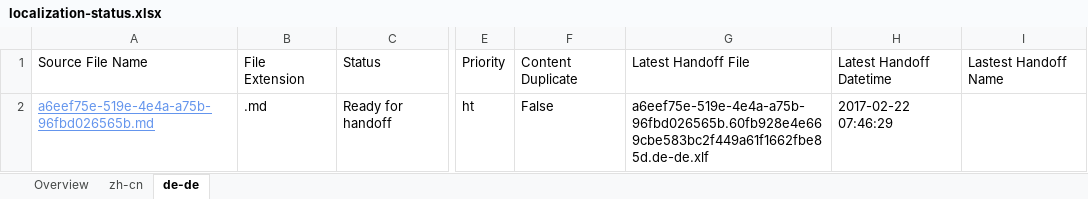
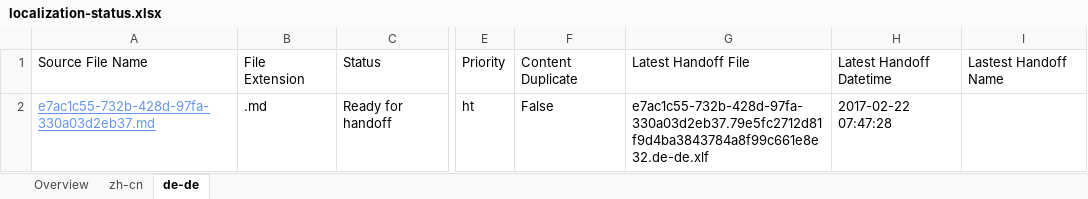
Before and after one commit to OpenLocalizationTestOrg/ol-test4-handback, an Excel workbook: ol-handback/OpenLocalizationTestOrg/ol-test4/xinjiang/localization-status.xlsx, sheet de-de, drawn as a sheet; only a part is shown, gaps mark what is left out; values as stored, in another font and other column widths than the file's, no borders; table styles not drawn; the diff names each change by its address in the sheet, - before the commit and + after, or states it on an @@ line.

```diff
--- a/ol-handback/OpenLocalizationTestOrg/ol-test4/xinjiang/localization-status.xlsx (sheet de-de)
+++ b/ol-handback/OpenLocalizationTestOrg/ol-test4/xinjiang/localization-status.xlsx (sheet de-de)
-A2: a6eef75e-519e-4e4a-a75b-96fbd026565b.md
+A2: e7ac1c55-732b-428d-97fa-330a03d2eb37.md
-G2: a6eef75e-519e-4e4a-a75b-96fbd026565b.60fb928e4e669cbe583bc2f449a61f1662fbe85d.de-de.xlf
+G2: e7ac1c55-732b-428d-97fa-330a03d2eb37.79e5fc2712d81f9d4ba3843784a8f99c661e8e32.de-de.xlf
-H2: 2017-02-22 07:46:29
+H2: 2017-02-22 07:47:28
```
Also changed, not shown: sheet Overview, sheet zh-cn.
